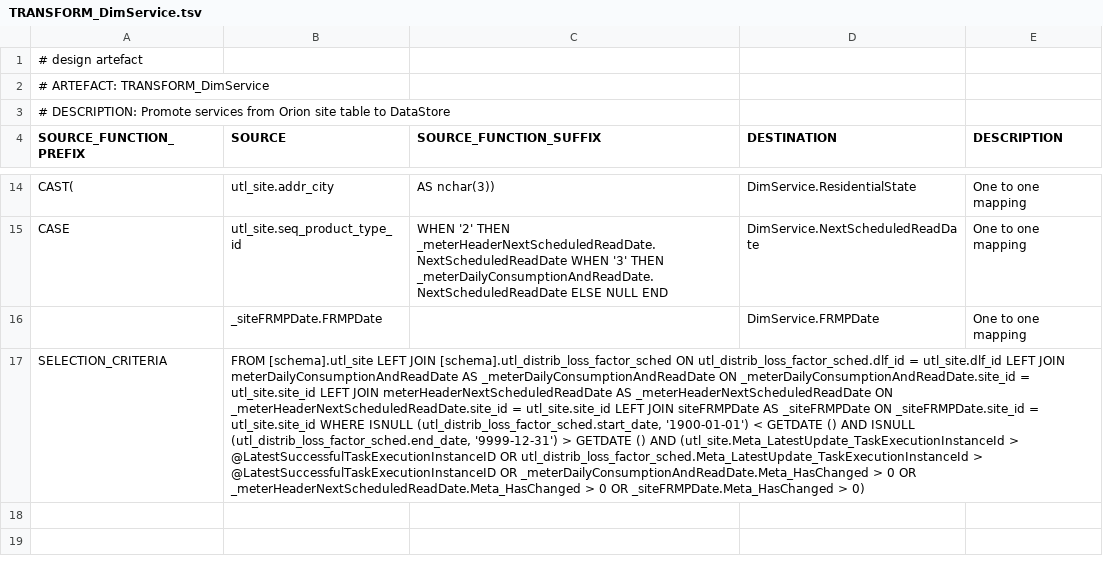
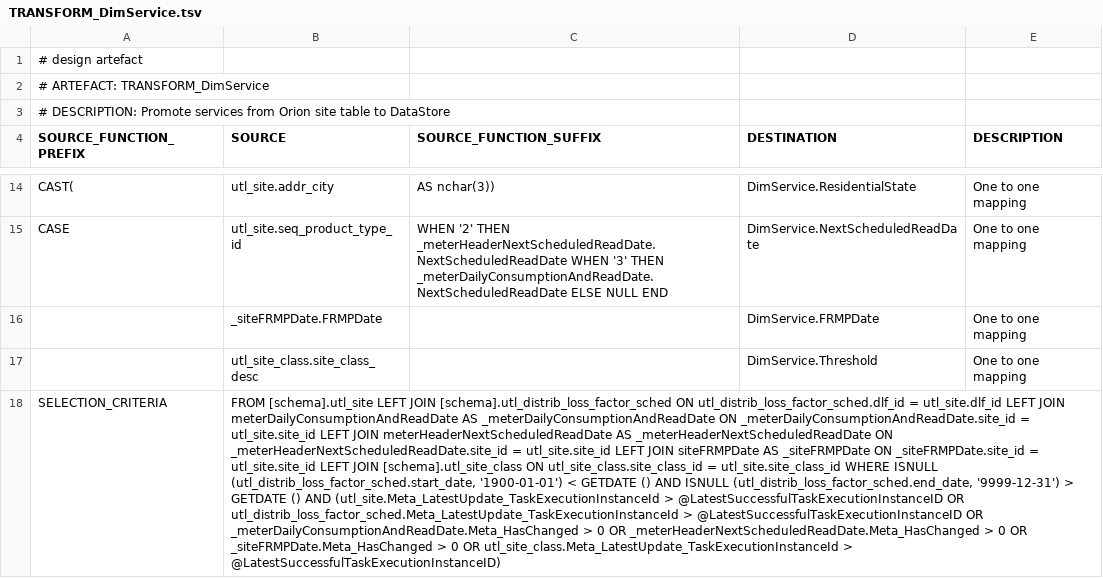
Before and after one commit to melvinwi/EDWCI, a TSV file: transformations/TRANSFORM_DimService.tsv, drawn as a sheet; only a part is shown, gaps mark what is left out; addresses are those after the commit; the diff names each change by its address in the sheet, - before the commit and + after, or states it on an @@ line.

Commit message:
Add threshold to service [#644]

```diff
--- a/transformations/TRANSFORM_DimService.tsv
+++ b/transformations/TRANSFORM_DimService.tsv
+row 17:  | utl_site_class.site_class_desc |  | DimService.Threshold | One to one mapping
-B18 (SOURCE): …= utl_site.site_id WHERE ISNULL (utl_distrib_loss_factor_sched.start_date, '1900-01-01') < GETDATE () AND ISNULL (utl_distrib_loss_factor_sched.end_date, '9999-12-31') > GETDATE () AND (utl_site.Meta_LatestUpdate_TaskExecutionInstanceId > @LatestSuccessfulTaskExecutionInstanceID OR utl_distrib_loss_factor_sched.Meta_LatestUpdate_TaskExecutionInstanceId > @LatestSuccessfulTaskExecutionInstanceID OR _meterDailyConsumptionAndReadDate.Meta_HasChanged > 0 OR _meterHeaderNextScheduledReadDate.Meta_HasChanged > 0 OR _siteFRMPDate.Meta_HasChanged > 0)
+B18 (SOURCE): …= utl_site.site_id LEFT JOIN [schema].utl_site_class ON utl_site_class.site_class_id = utl_site.site_class_id WHERE ISNULL (utl_distrib_loss_factor_sched.start_date, '1900-01-01') < GETDATE () AND ISNULL (utl_distrib_loss_factor_sched.end_date, '9999-12-31') > GETDATE () AND (utl_site.Meta_LatestUpdate_TaskExecutionInstanceId > @LatestSuccessfulTaskExecutionInstanceID OR utl_distrib_loss_factor_sched.Meta_LatestUpdate_TaskExecutionInstanceId > @LatestSuccessfulTaskExecutionInstanceID OR _meterDailyConsumptionAndReadDate.Meta_HasChanged > 0 OR _meterHeaderNextScheduledReadDate.Meta_HasChanged > 0 OR _siteFRMPDate.Meta_HasChanged > 0 OR utl_site_class.Meta_LatestUpdate_TaskExecutionInstanceId > @LatestSuccessfulTaskExecutionInstanceID)
```
Also changed, not shown: 4 other files.
